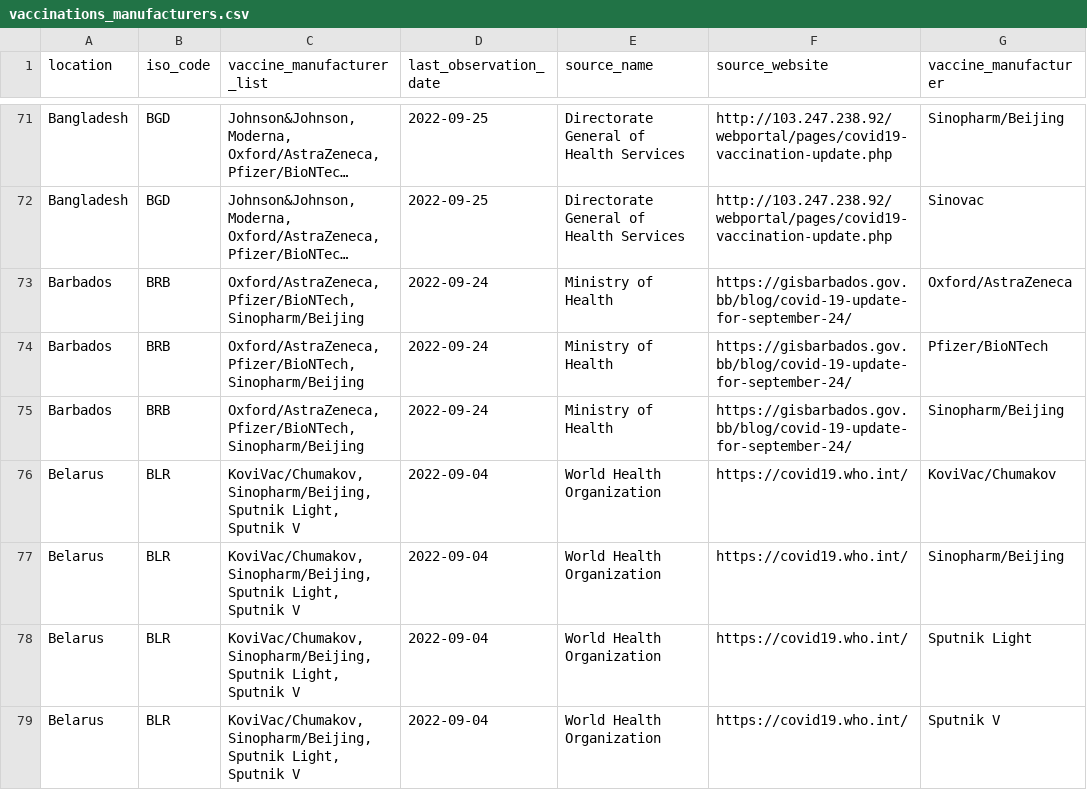
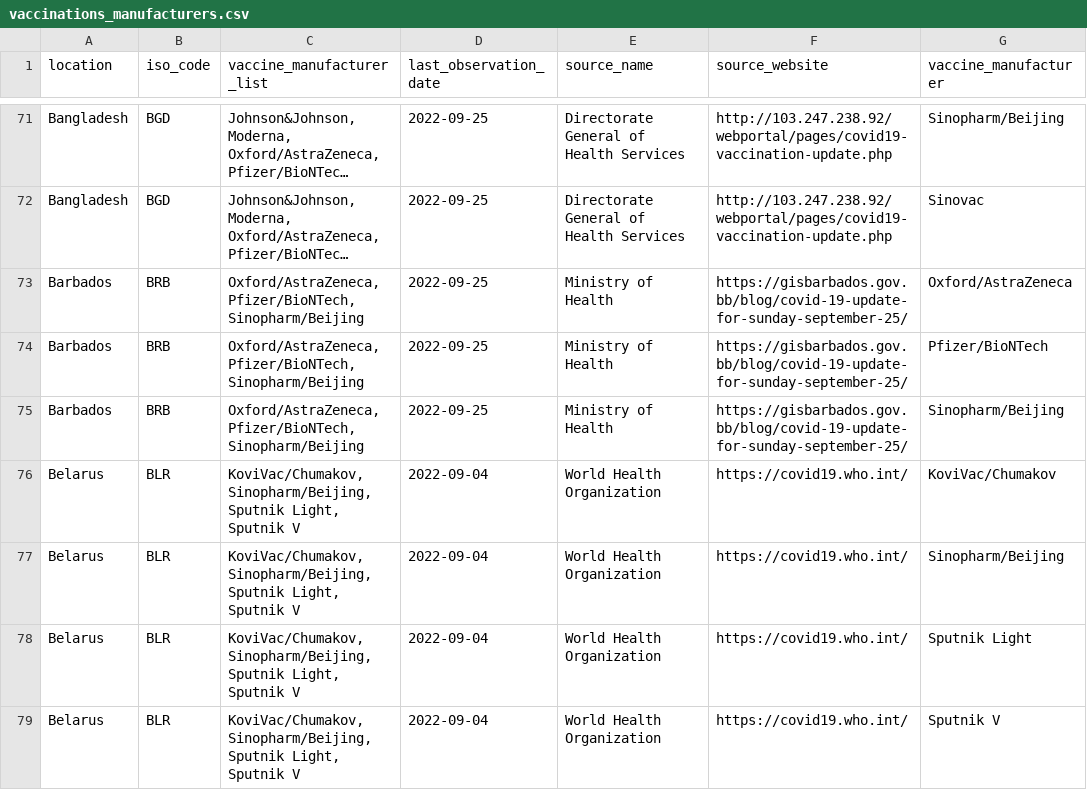
Before and after one commit to CDCgov/ITF_Power_BI, a CSV file: itf_dashboard/output/vaccinations_manufacturers.csv, drawn as a sheet; only a part is shown, gaps mark what is left out; long unchanged cells end in …; the diff covers the shown part only; the diff names each change by its address in the sheet, - before the commit and + after, or states it on an @@ line.

```diff
--- a/itf_dashboard/output/vaccinations_manufacturers.csv
+++ b/itf_dashboard/output/vaccinations_manufacturers.csv
-D73:D75 (last_observation_date): 2022-09-24
+D73:D75 (last_observation_date): 2022-09-25
-F73:F75 (source_website): https://gisbarbados.gov.bb/blog/covid-19-update-for-september-24/
+F73:F75 (source_website): https://gisbarbados.gov.bb/blog/covid-19-update-for-sunday-september-25/
```
Also changed, not shown: 169 edited cells elsewhere in this file, itf_dashboard/output/hosp_data_latest.csv, itf_dashboard/output/preferred_testpos7.csv, 2 other files.
